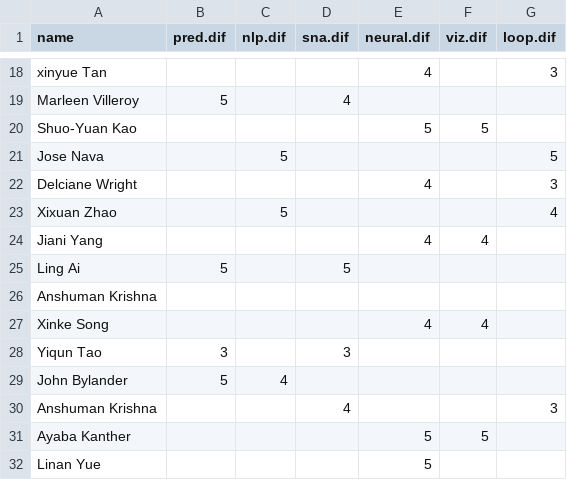
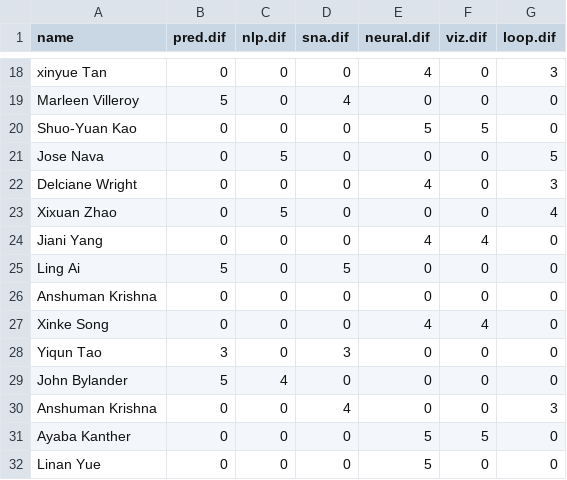
Before and after one commit to xcisjess/recommender-systems, a CSV file: difficulty.csv, drawn as a sheet; only a part is shown, gaps mark what is left out; removed rows and columns are numbered as before the commit, all else as after; the diff covers the shown part only; the diff names each change by its address in the sheet, - before the commit and + after, or states it on an @@ line.

```diff
--- a/difficulty.csv
+++ b/difficulty.csv
-B18 (pred.dif): (empty)
+B18 (pred.dif): 0
-C18:C20 (nlp.dif): (empty)
+C18:C20 (nlp.dif): 0
-D18 (sna.dif): (empty)
+D18 (sna.dif): 0
-F18:F19 (viz.dif): (empty)
+F18:F19 (viz.dif): 0
-E19 (neural.dif): (empty)
+E19 (neural.dif): 0
-G19:G20 (loop.dif): (empty)
+G19:G20 (loop.dif): 0
-B20:B24 (pred.dif): (empty)
+B20:B24 (pred.dif): 0
-D20:D24 (sna.dif): (empty)
+D20:D24 (sna.dif): 0
-E21 (neural.dif): (empty)
+E21 (neural.dif): 0
-F21:F23 (viz.dif): (empty)
+F21:F23 (viz.dif): 0
-C22 (nlp.dif): (empty)
+C22 (nlp.dif): 0
-E23 (neural.dif): (empty)
+E23 (neural.dif): 0
-C24:C25 (nlp.dif): (empty)
+C24:C25 (nlp.dif): 0
-G24:G25 (loop.dif): (empty)
+G24:G25 (loop.dif): 0
-E25 (neural.dif): (empty)
+E25 (neural.dif): 0
-F25 (viz.dif): (empty)
+F25 (viz.dif): 0
-row 26: Anshuman Krishna
+row 26: Anshuman Krishna | 0 | 0 | 0 | 0 | 0 | 0
-B27 (pred.dif): (empty)
+B27 (pred.dif): 0
-C27:C28 (nlp.dif): (empty)
+C27:C28 (nlp.dif): 0
-D27 (sna.dif): (empty)
+D27 (sna.dif): 0
-G27:G29 (loop.dif): (empty)
+G27:G29 (loop.dif): 0
-E28:E30 (neural.dif): (empty)
+E28:E30 (neural.dif): 0
-F28:F30 (viz.dif): (empty)
+F28:F30 (viz.dif): 0
-D29 (sna.dif): (empty)
+D29 (sna.dif): 0
-B30:B31 (pred.dif): (empty)
+B30:B31 (pred.dif): 0
-C30:C31 (nlp.dif): (empty)
+C30:C31 (nlp.dif): 0
-D31 (sna.dif): (empty)
+D31 (sna.dif): 0
-G31 (loop.dif): (empty)
+G31 (loop.dif): 0
-row 32: Linan Yue |  |  |  | 5
+row 32: Linan Yue | 0 | 0 | 0 | 5 | 0 | 0
```
Also changed, not shown: 1 added row, 1 removed row and 83 edited cells elsewhere in this file, interest.csv.
